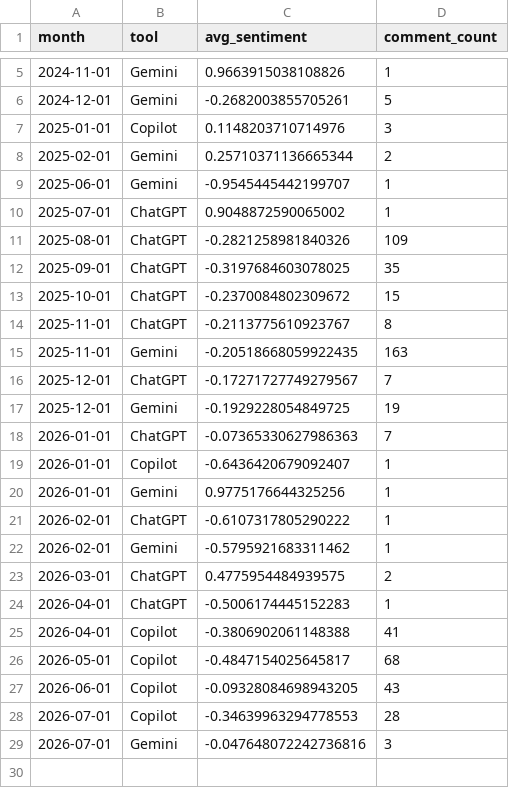
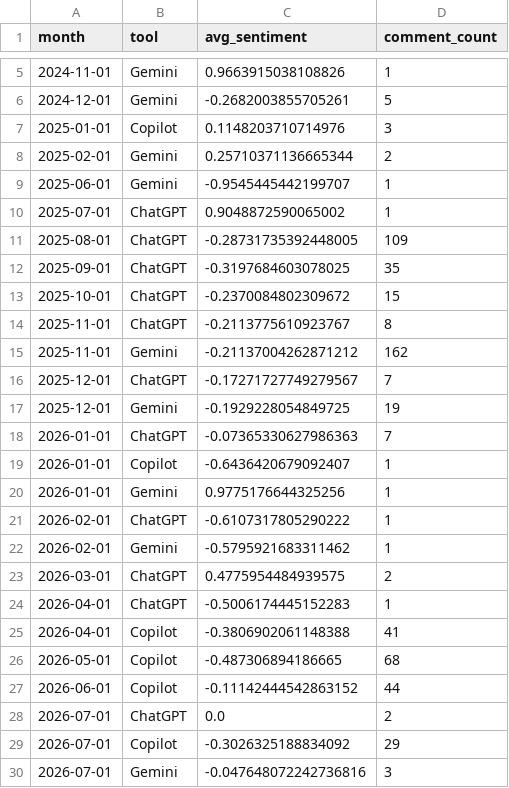
Before and after one commit to abdulla-cc/yt-sentiment-tracker, a CSV file: data/monthly_sentiment.csv, drawn as a sheet; only a part is shown, gaps mark what is left out.

```diff
--- a/data/monthly_sentiment.csv
+++ b/data/monthly_sentiment.csv
@@ -10,3 +10,3 @@ month,tool,avg_sentiment,comment_count
 2025-07-01,ChatGPT,0.9048872590065002,1
-2025-08-01,ChatGPT,-0.2821258981840326,109
+2025-08-01,ChatGPT,-0.28731735392448005,109
 2025-09-01,ChatGPT,-0.3197684603078025,35
@@ -14,3 +14,3 @@ month,tool,avg_sentiment,comment_count
 2025-11-01,ChatGPT,-0.2113775610923767,8
-2025-11-01,Gemini,-0.20518668059922435,163
+2025-11-01,Gemini,-0.21137004262871212,162
 2025-12-01,ChatGPT,-0.17271727749279567,7
@@ -25,5 +25,6 @@ month,tool,avg_sentiment,comment_count
 2026-04-01,Copilot,-0.3806902061148388,41
-2026-05-01,Copilot,-0.4847154025645817,68
-2026-06-01,Copilot,-0.09328084698943205,43
-2026-07-01,Copilot,-0.34639963294778553,28
+2026-05-01,Copilot,-0.487306894186665,68
+2026-06-01,Copilot,-0.11142444542863152,44
+2026-07-01,ChatGPT,0.0,2
+2026-07-01,Copilot,-0.3026325188834092,29
 2026-07-01,Gemini,-0.047648072242736816,3
```
